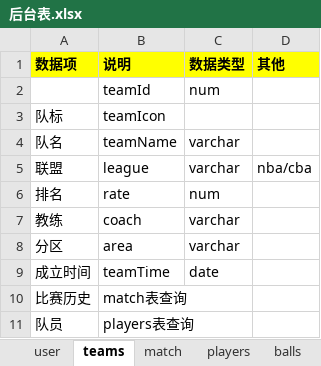
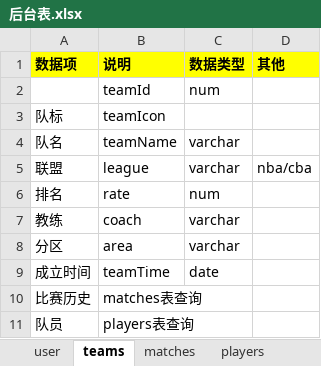
Before and after one commit to lhk0705/ballfamily, an Excel workbook: 后台表.xlsx, sheet teams, drawn as a sheet; values as stored, in another font and other column widths than the file's, no borders; the diff names each change by its address in the sheet, - before the commit and + after, or states it on an @@ line.

```diff
--- a/后台表.xlsx (sheet teams)
+++ b/后台表.xlsx (sheet teams)
-sheet tab: match
+sheet tab: matches
-B10 (说明): match表查询
+B10 (说明): matches表查询
```
Also changed, not shown: sheet balls, sheet sites, sheet comments, sheet user, other sheet tabs, 11 other files.
